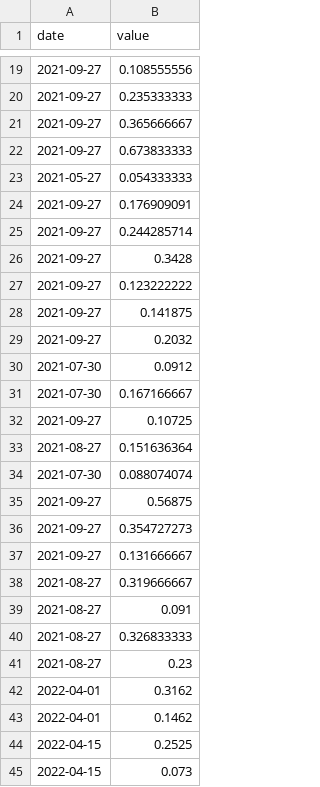
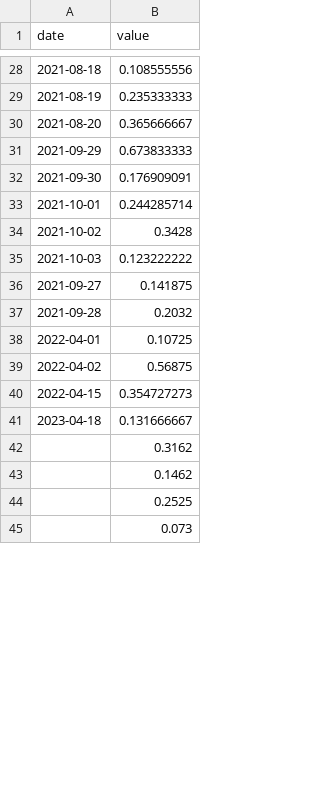
Before and after one commit to Elvis142/CS6260_TermProject, a CSV file: meanTNData.csv, drawn as a sheet; only a part is shown, gaps mark what is left out; the diff covers the shown part only.

Commit message:
Add files via upload

```diff
--- a/meanTNData.csv
+++ b/meanTNData.csv
@@ -19,27 +28,18 @@ date,value
-2021-09-27,0.108555556
-2021-09-27,0.235333333
-2021-09-27,0.365666667
-2021-09-27,0.673833333
-2021-05-27,0.054333333
-2021-09-27,0.176909091
-2021-09-27,0.244285714
-2021-09-27,0.3428
-2021-09-27,0.123222222
+2021-08-18,0.108555556
+2021-08-19,0.235333333
+2021-08-20,0.365666667
+2021-09-29,0.673833333
+2021-09-30,0.176909091
+2021-10-01,0.244285714
+2021-10-02,0.3428
+2021-10-03,0.123222222
 2021-09-27,0.141875
-2021-09-27,0.2032
-2021-07-30,0.0912
-2021-07-30,0.167166667
-2021-09-27,0.10725
-2021-08-27,0.151636364
-2021-07-30,0.088074074
-2021-09-27,0.56875
-2021-09-27,0.354727273
-2021-09-27,0.131666667
-2021-08-27,0.319666667
-2021-08-27,0.091
-2021-08-27,0.326833333
-2021-08-27,0.23
-2022-04-01,0.3162
-2022-04-01,0.1462
-2022-04-15,0.2525
-2022-04-15,0.073
+2021-09-28,0.2032
+2022-04-01,0.10725
+2022-04-02,0.56875
+2022-04-15,0.354727273
+2023-04-18,0.131666667
+,0.3162
+,0.1462
+,0.2525
+,0.073
```
Also changed, not shown: 15 added rows, 6 removed rows, 1 moved row and 10 edited cells elsewhere in this file.
